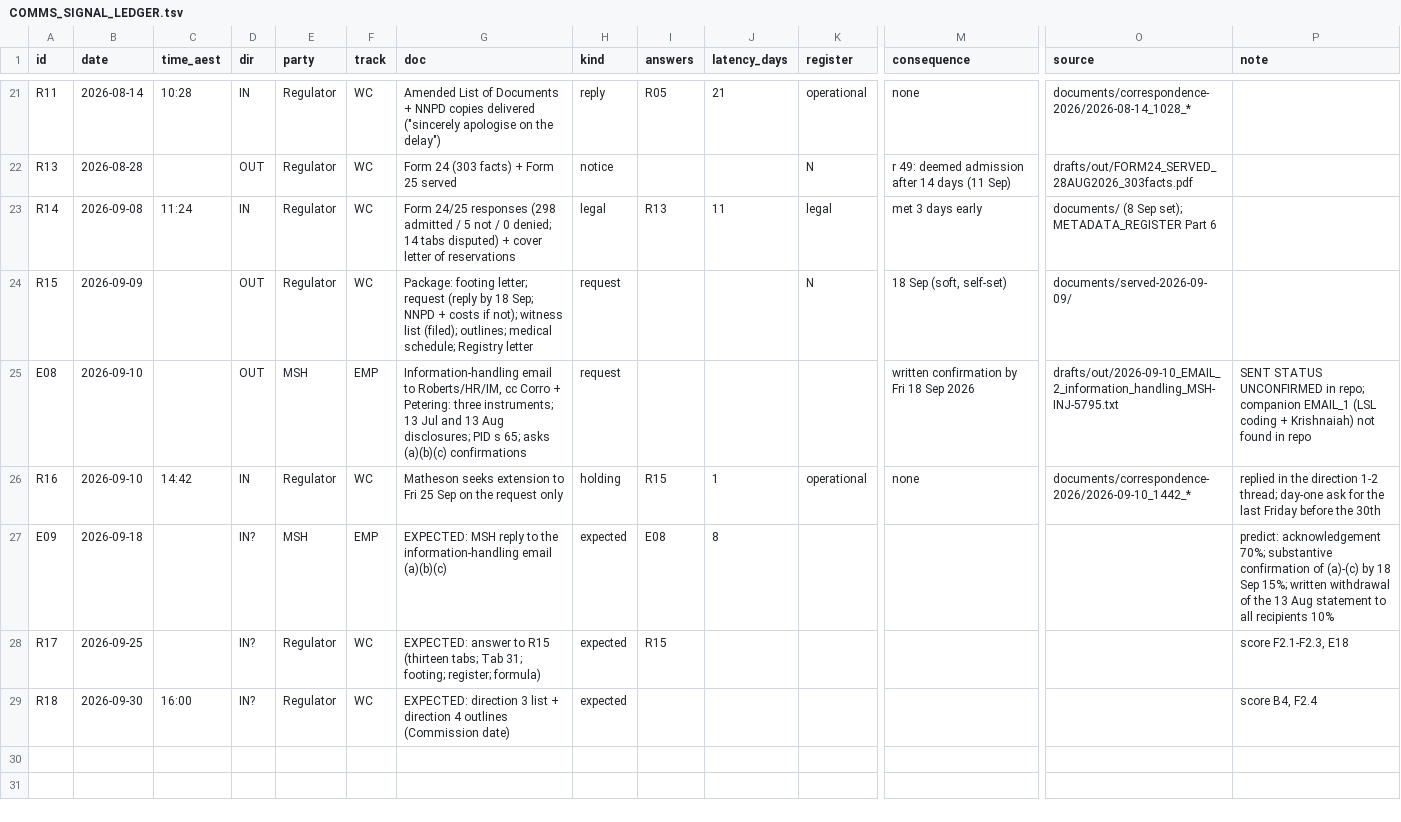
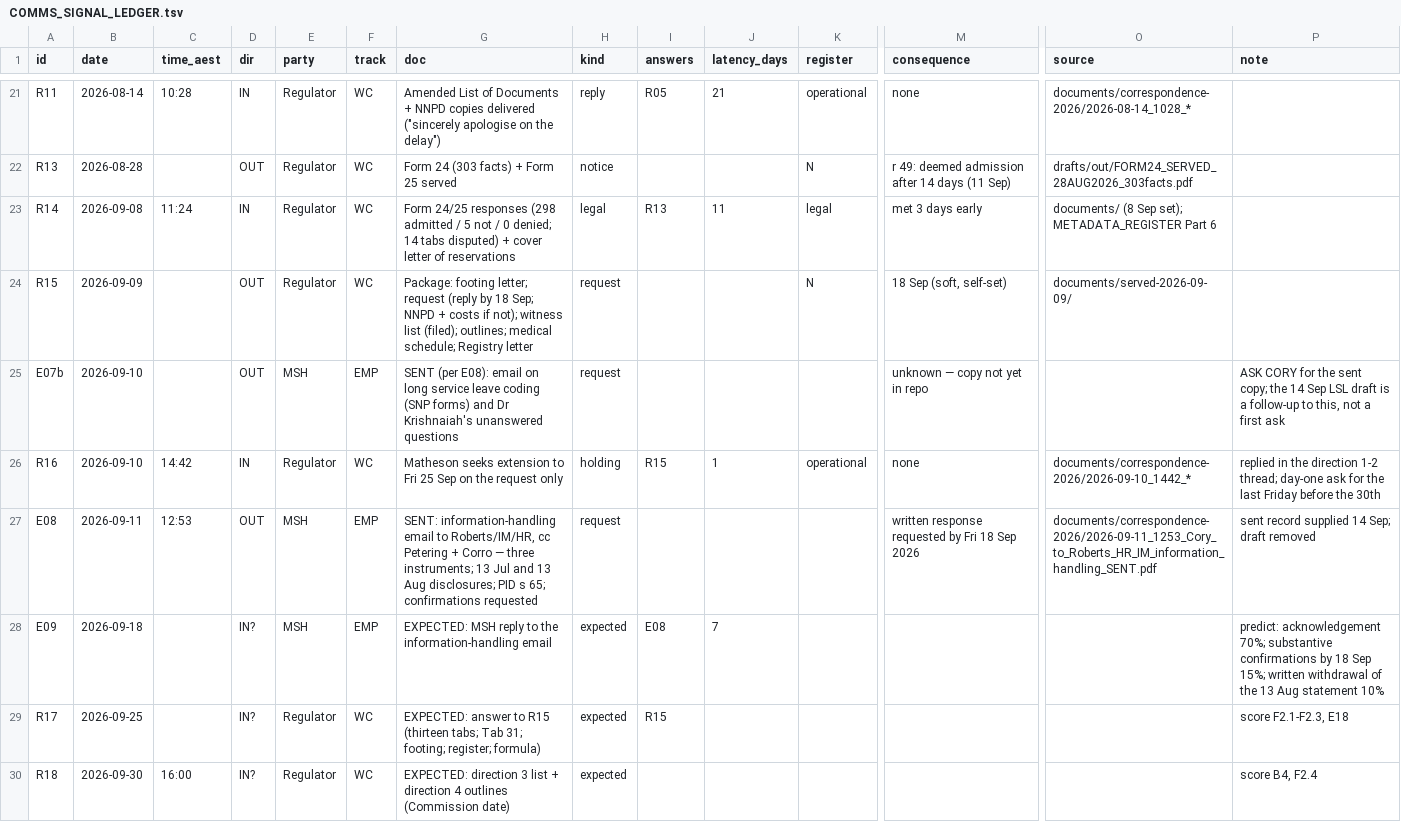
Before and after one commit to Cory789-byte/Personalproject, a TSV file: wc2024227/index/COMMS_SIGNAL_LEDGER.tsv, drawn as a sheet; only a part is shown, gaps mark what is left out; addresses are those after the commit; rows hold the shown columns only; the diff names each change by its address in the sheet, - before the commit and + after, or states it on an @@ line.

```diff
--- a/wc2024227/index/COMMS_SIGNAL_LEDGER.tsv
+++ b/wc2024227/index/COMMS_SIGNAL_LEDGER.tsv
-A25 (id): E08
+A25 (id): E07b
-G25 (doc): Information-handling email to Roberts/HR/IM, cc Corro + Petering: three instruments; 13 Jul and 13 Aug disclosures; PID s 65; asks (a)(b)(c) confirmations
+G25 (doc): SENT (per E08): email on long service leave coding (SNP forms) and Dr Krishnaiah's unanswered questions
-M25 (consequence): written confirmation by Fri 18 Sep 2026
+M25 (consequence): unknown — copy not yet in repo
-O25 (source): drafts/out/2026-09-10_EMAIL_2_information_handling_MSH-INJ-5795.txt
+O25 (source): (empty)
-P25 (note): SENT STATUS UNCONFIRMED in repo; companion EMAIL_1 (LSL coding + Krishnaiah) not found in repo
+P25 (note): ASK CORY for the sent copy; the 14 Sep LSL draft is a follow-up to this, not a first ask
+row 27: E08 | 2026-09-11 | 12:53 | OUT | MSH | EMP | SENT: information-handling email to Roberts/IM/HR, cc Petering + Corro — three instruments; 13 Jul and 13 Aug disclosures; PID s 65; confirmations requested | request |  |  |  | written response requested by Fri 18 Sep 2026 | documents/correspondence-2026/2026-09-11_1253_Cory_to_Roberts_HR_IM_information_handling_SENT.pdf | sent record supplied 14 Sep; draft removed
-G28 (doc): …information-handling email (a)(b)(c)
+G28 (doc): …information-handling email
-J28 (latency_days): 8
+J28 (latency_days): 7
-P28 (note): …70%; substantive confirmation of (a)-(c) by 18 Sep 15%; written withdrawal of the 13 Aug statement to all recipients 10%
+P28 (note): …70%; substantive confirmations by 18 Sep 15%; written withdrawal of the 13 Aug statement 10%
```
Also changed, not shown: 3 other files.
